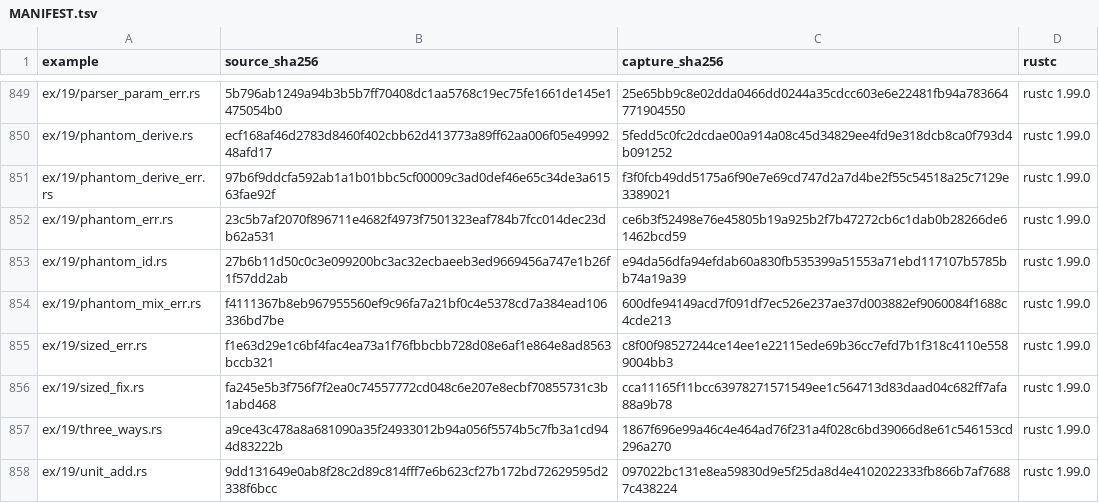
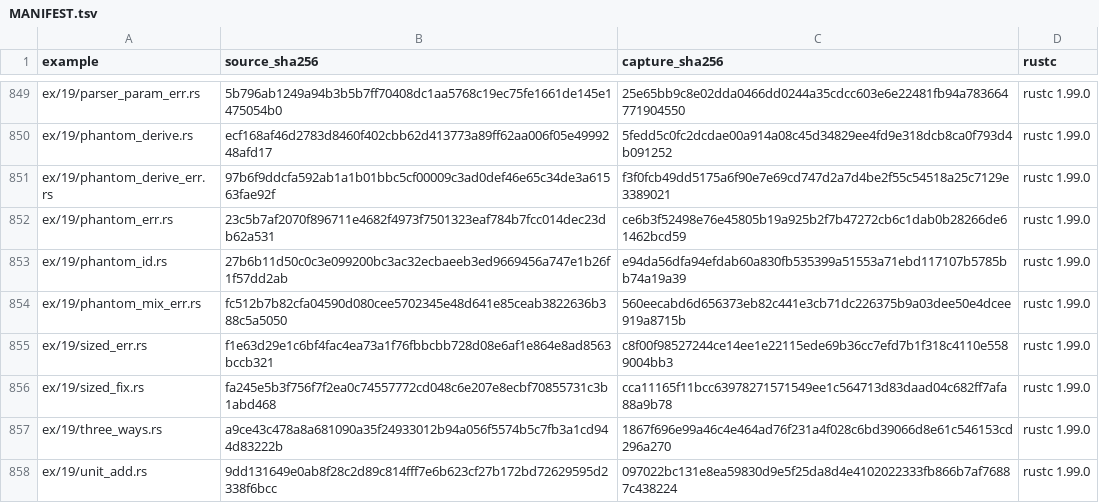
Before and after one commit to chobocho/treasure_house, a TSV file: rust/out/MANIFEST.tsv, drawn as a sheet; only a part is shown, gaps mark what is left out; the diff covers the shown part only.

```diff
--- a/rust/out/MANIFEST.tsv
+++ b/rust/out/MANIFEST.tsv
@@ -853,3 +853,3 @@ ex/19/phantom_err.rs	23c5b7af2070f896711e4682f4973f7501323eaf784b7fcc014dec23db6
 ex/19/phantom_id.rs	27b6b11d50c0c3e099200bc3ac32ecbaeeb3ed9669456a747e1b26f1f57dd2ab	e94da56dfa94efdab60a830fb535399a51553a71ebd117107b5785bb74a19a39	rustc 1.99.0
-ex/19/phantom_mix_err.rs	f4111367b8eb967955560ef9c96fa7a21bf0c4e5378cd7a384ead106336bd7be	600dfe94149acd7f091df7ec526e237ae37d003882ef9060084f1688c4cde213	rustc 1.99.0
+ex/19/phantom_mix_err.rs	fc512b7b82cfa04590d080cee5702345e48d641e85ceab3822636b388c5a5050	560eecabd6d656373eb82c441e3cb71dc226375b9a03dee50e4dcee919a8715b	rustc 1.99.0
 ex/19/sized_err.rs	f1e63d29e1c6bf4fac4ea73a1f76fbbcbb728d08e6af1e864e8ad8563bccb321	c8f00f98527244ce14ee1e22115ede69b36cc7efd7b1f318c4110e5589004bb3	rustc 1.99.0
```
Also changed, not shown: 37 edited cells elsewhere in this file, 49 other files.
